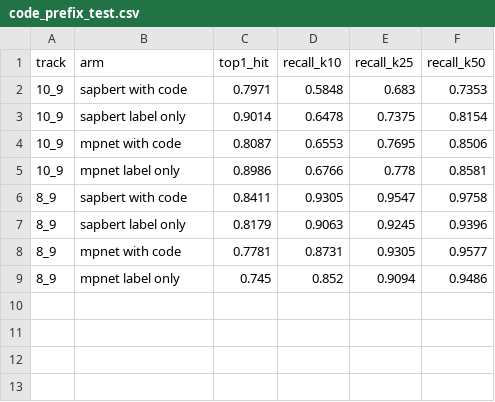
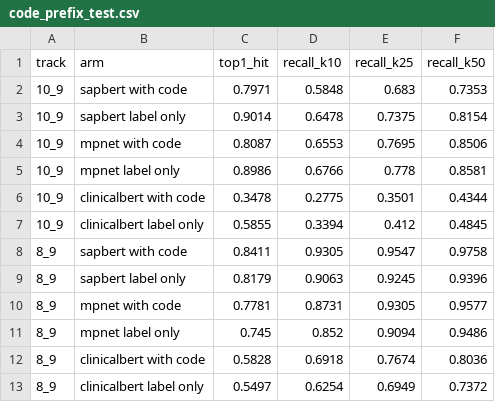
Before and after one commit to huznot/SAPBert, a CSV file: results/code_prefix_test.csv, drawn as a sheet; the diff names each change by its address in the sheet, - before the commit and + after, or states it on an @@ line.

Commit message:
add clinicalbert to the code prefix test, drop similarity matrix section

```diff
--- a/results/code_prefix_test.csv
+++ b/results/code_prefix_test.csv
+row 6: 10_9 | clinicalbert with code | 0.3478 | 0.2775 | 0.3501 | 0.4344
+row 7: 10_9 | clinicalbert label only | 0.5855 | 0.3394 | 0.412 | 0.4845
+row 12: 8_9 | clinicalbert with code | 0.5828 | 0.6918 | 0.7674 | 0.8036
+row 13: 8_9 | clinicalbert label only | 0.5497 | 0.6254 | 0.6949 | 0.7372
```
Also changed, not shown: 2 other files.
